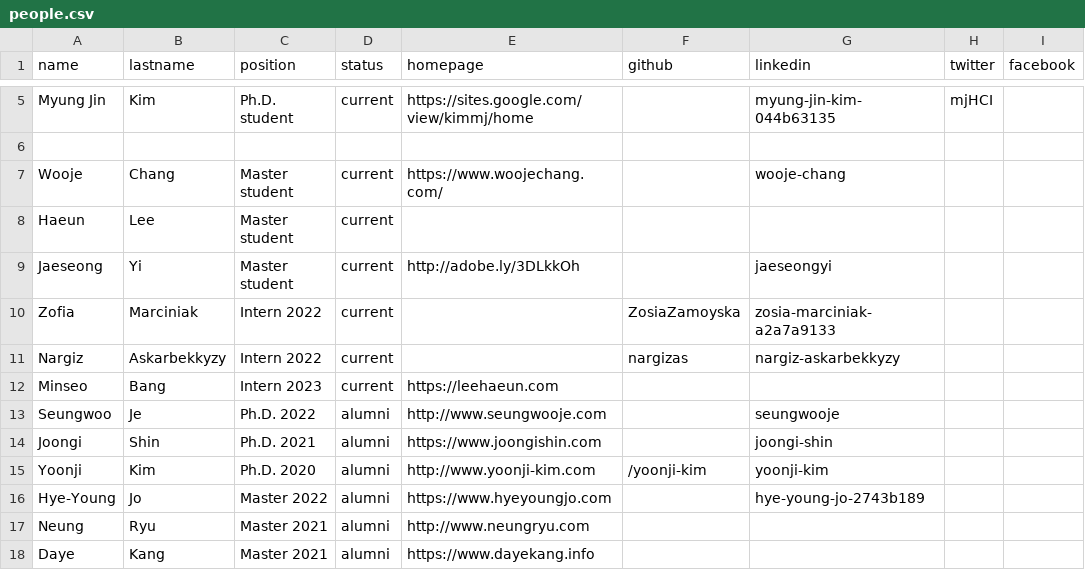
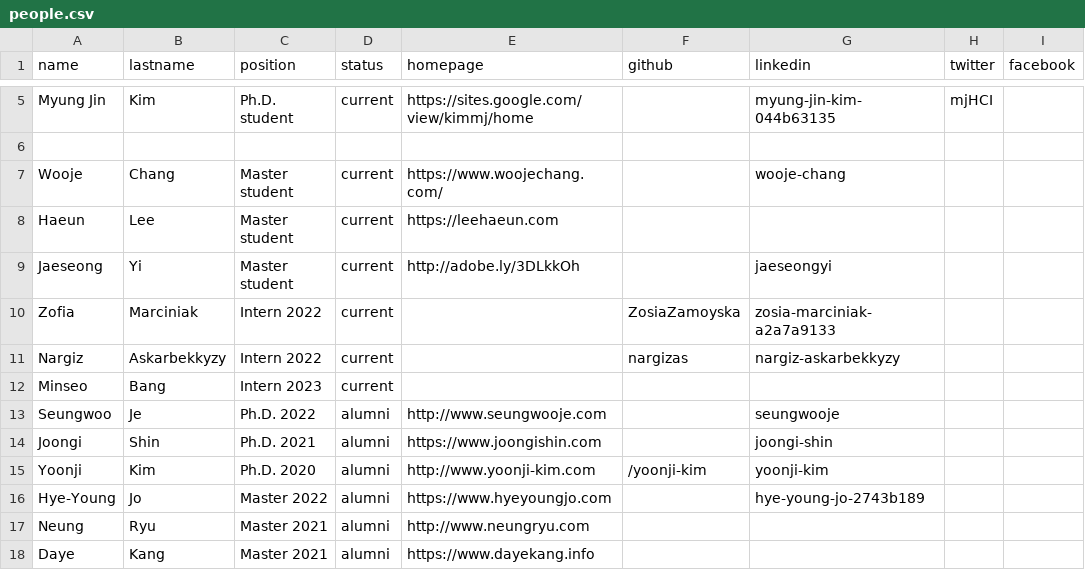
Before and after one commit to makinteractlab/makinteractlab.github.io, a CSV file: _data/people.csv, drawn as a sheet; only a part is shown, gaps mark what is left out; the diff names each change by its address in the sheet, - before the commit and + after, or states it on an @@ line.

Commit message:
Wrong url updated

```diff
--- a/_data/people.csv
+++ b/_data/people.csv
-E8 (homepage): (empty)
+E8 (homepage): https://leehaeun.com
-E12 (homepage): https://leehaeun.com
+E12 (homepage): (empty)
```
